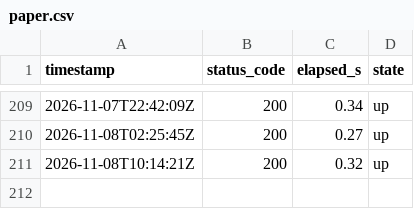
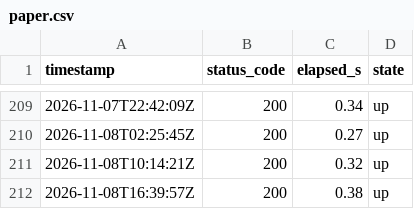
Before and after one commit to lee-sj/monitor, a CSV file: data/paper.csv, drawn as a sheet; only a part is shown, gaps mark what is left out.

```diff
--- a/data/paper.csv
+++ b/data/paper.csv
@@ -211 +211,2 @@ timestamp,status_code,elapsed_s,state
 2026-11-08T10:14:21Z,200,0.32,up
+2026-11-08T16:39:57Z,200,0.38,up
```
Also changed, not shown: data/paper-biddings.csv, data/paper-pre-spec.csv, 1 other file.
